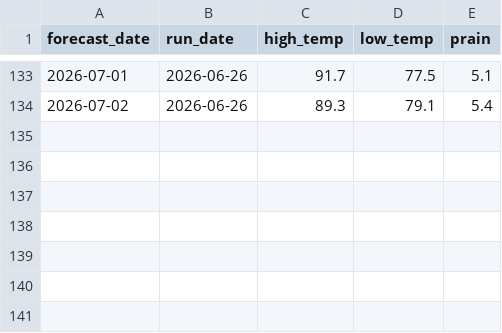
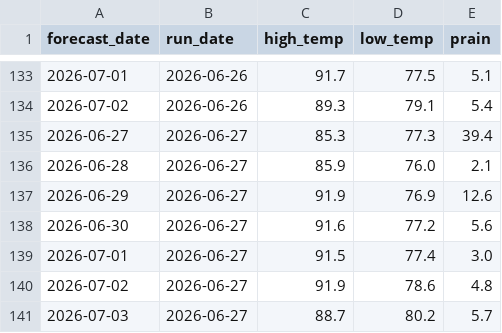
Before and after one commit to alexanderjefferson/taiwan-weather-tracker, a CSV file: data/forecasts/forecasts_master.csv, drawn as a sheet; only a part is shown, gaps mark what is left out.

Commit message:
daily forecast update

```diff
--- a/data/forecasts/forecasts_master.csv
+++ b/data/forecasts/forecasts_master.csv
@@ -134 +134,8 @@ forecast_date,run_date,high_temp,low_temp,prain
 2026-07-02,2026-06-26,89.3,79.1,5.4
+2026-06-27,2026-06-27,85.3,77.3,39.4
+2026-06-28,2026-06-27,85.9,76.0,2.1
+2026-06-29,2026-06-27,91.9,76.9,12.6
+2026-06-30,2026-06-27,91.6,77.2,5.6
+2026-07-01,2026-06-27,91.5,77.4,3.0
+2026-07-02,2026-06-27,91.9,78.6,4.8
+2026-07-03,2026-06-27,88.7,80.2,5.7
```
Also changed, not shown: data/observations/daily_actual.csv.
